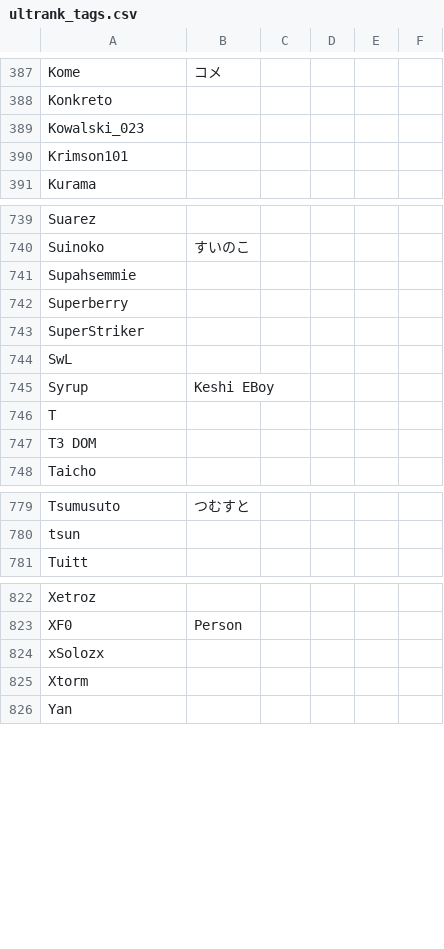
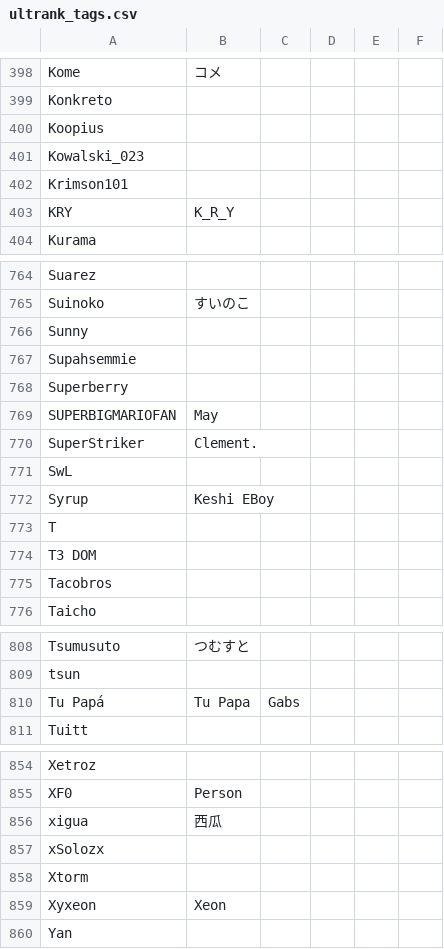
Before and after one commit to kenniky/ultrank-scoring, a CSV file: ultrank_tags.csv, drawn as a sheet; only a part is shown, gaps mark what is left out; the diff covers the shown part only.

```diff
--- a/ultrank_tags.csv
+++ b/ultrank_tags.csv
@@ -388,4 +399,6 @@ Kome,コメ,,,,
 Konkreto,,,,,
+Koopius,,,,,
 Kowalski_023,,,,,
 Krimson101,,,,,
+KRY,K_R_Y,,,,
 Kurama,,,,,
@@ -740,5 +765,7 @@ Suarez,,,,,
 Suinoko,すいのこ,,,,
+Sunny,,,,,
 Supahsemmie,,,,,
 Superberry,,,,,
-SuperStriker,,,,,
+SUPERBIGMARIOFAN,May,,,,
+SuperStriker,Clement.,,,,
 SwL,,,,,
@@ -747,2 +774,3 @@ T,,,,,
 T3 DOM,,,,,
+Tacobros,,,,,
 Taicho,,,,,
@@ -780,2 +809,3 @@ Tsumusuto,つむすと,,,,
 tsun,,,,,
+Tu Papá,Tu Papa,Gabs,,,
 Tuitt,,,,,
@@ -823,4 +855,6 @@ Xetroz,,,,,
 XF0,Person,,,,
+xigua,西瓜,,,,
 xSolozx,,,,,
 Xtorm,,,,,
+Xyxeon,Xeon,,,,
 Yan,,,,,
```
Also changed, not shown: 28 added rows and 6 edited cells elsewhere in this file, 1 other file.
